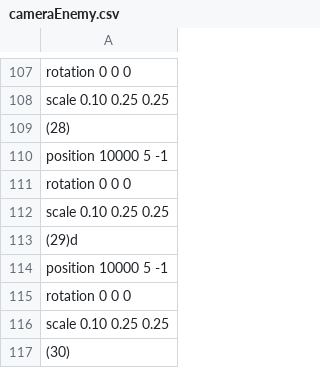
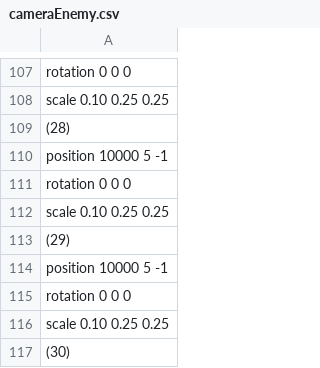
Before and after one commit to sorasano/TD3_3122, a CSV file: Resources/csv/cameraEnemy.csv, drawn as a sheet; only a part is shown, gaps mark what is left out.

```diff
--- a/Resources/csv/cameraEnemy.csv
+++ b/Resources/csv/cameraEnemy.csv
@@ -112,3 +112,3 @@ rotation 0 0 0
 scale 0.10 0.25 0.25
-(29)d
+(29)
 position 10000 5 -1
```
Also changed, not shown: 10 other files.
